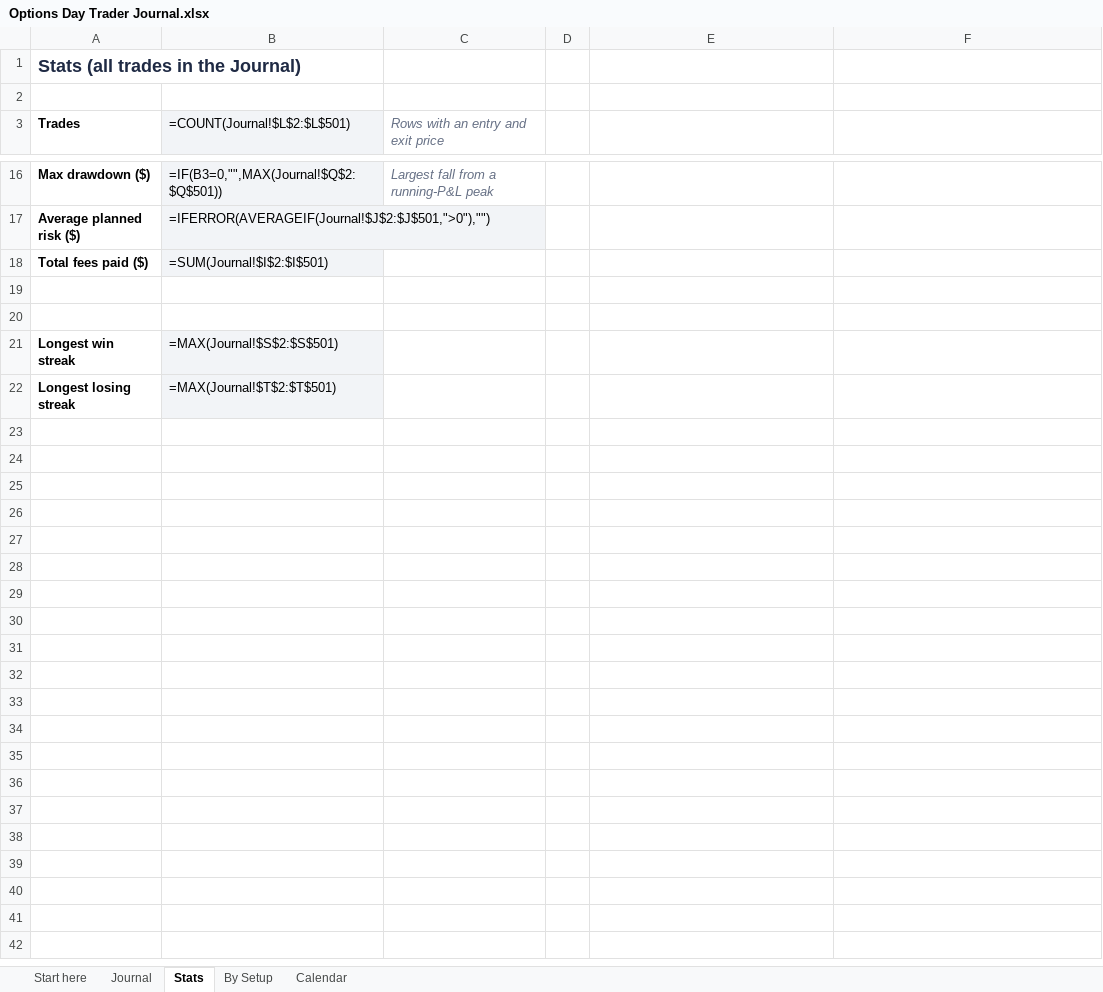
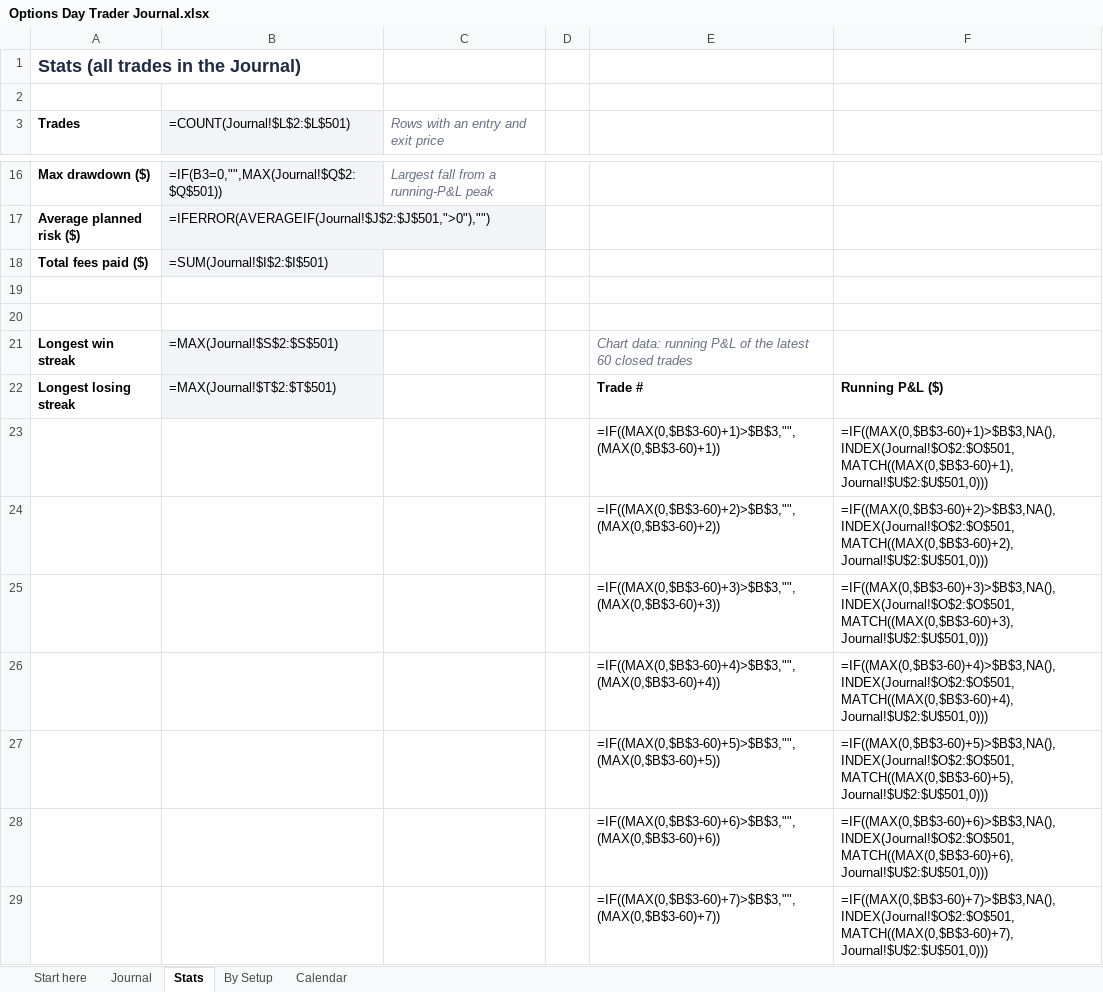
Before and after one commit to vivekgomathinayagam-ux/Trading-lab, an Excel workbook: hustles/templates/product/Options Day Trader Journal.xlsx, sheet Stats, drawn as a sheet; only a part is shown, gaps mark what is left out; values as stored, in another font and other column widths than the file's, no borders; formulas without a stored value are shown as written; charts and pictures and conditional formats not drawn; the diff covers the shown part only; the diff names each change by its address in the sheet, - before the commit and + after, or states it on an @@ line.

```diff
--- a/hustles/templates/product/Options Day Trader Journal.xlsx (sheet Stats)
+++ b/hustles/templates/product/Options Day Trader Journal.xlsx (sheet Stats)
-E21: (empty)
+E21: Chart data: running P&L of the latest 60 closed trades
-E22: (empty)
+E22: Trade #
-F22: (empty)
+F22: Running P&L ($)
+row 23:  |  |  |  | =IF((MAX(0,$B$3-60)+1)>$B$3,"",(MAX(0,$B$3-60)+1)) | =IF((MAX(0,$B$3-60)+1)>$B$3,NA(),INDEX(Journal!$O$2:$O$501,MATCH((MAX(0,$B$3-60)+1),Journal!$U$2:$U$501,0)))
+row 24:  |  |  |  | =IF((MAX(0,$B$3-60)+2)>$B$3,"",(MAX(0,$B$3-60)+2)) | =IF((MAX(0,$B$3-60)+2)>$B$3,NA(),INDEX(Journal!$O$2:$O$501,MATCH((MAX(0,$B$3-60)+2),Journal!$U$2:$U$501,0)))
+row 25:  |  |  |  | =IF((MAX(0,$B$3-60)+3)>$B$3,"",(MAX(0,$B$3-60)+3)) | =IF((MAX(0,$B$3-60)+3)>$B$3,NA(),INDEX(Journal!$O$2:$O$501,MATCH((MAX(0,$B$3-60)+3),Journal!$U$2:$U$501,0)))
+row 26:  |  |  |  | =IF((MAX(0,$B$3-60)+4)>$B$3,"",(MAX(0,$B$3-60)+4)) | =IF((MAX(0,$B$3-60)+4)>$B$3,NA(),INDEX(Journal!$O$2:$O$501,MATCH((MAX(0,$B$3-60)+4),Journal!$U$2:$U$501,0)))
+row 27:  |  |  |  | =IF((MAX(0,$B$3-60)+5)>$B$3,"",(MAX(0,$B$3-60)+5)) | =IF((MAX(0,$B$3-60)+5)>$B$3,NA(),INDEX(Journal!$O$2:$O$501,MATCH((MAX(0,$B$3-60)+5),Journal!$U$2:$U$501,0)))
+row 28:  |  |  |  | =IF((MAX(0,$B$3-60)+6)>$B$3,"",(MAX(0,$B$3-60)+6)) | =IF((MAX(0,$B$3-60)+6)>$B$3,NA(),INDEX(Journal!$O$2:$O$501,MATCH((MAX(0,$B$3-60)+6),Journal!$U$2:$U$501,0)))
+row 29:  |  |  |  | =IF((MAX(0,$B$3-60)+7)>$B$3,"",(MAX(0,$B$3-60)+7)) | =IF((MAX(0,$B$3-60)+7)>$B$3,NA(),INDEX(Journal!$O$2:$O$501,MATCH((MAX(0,$B$3-60)+7),Journal!$U$2:$U$501,0)))
```
Also changed, not shown: 53 added rows elsewhere in this sheet, sheet Journal, sheet By Setup, sheet Calendar, sheet Start here, hidden cells, charts or pictures, hustles/templates/product/Options Risk and Position Size Calculator.xlsx, 14 other files.
